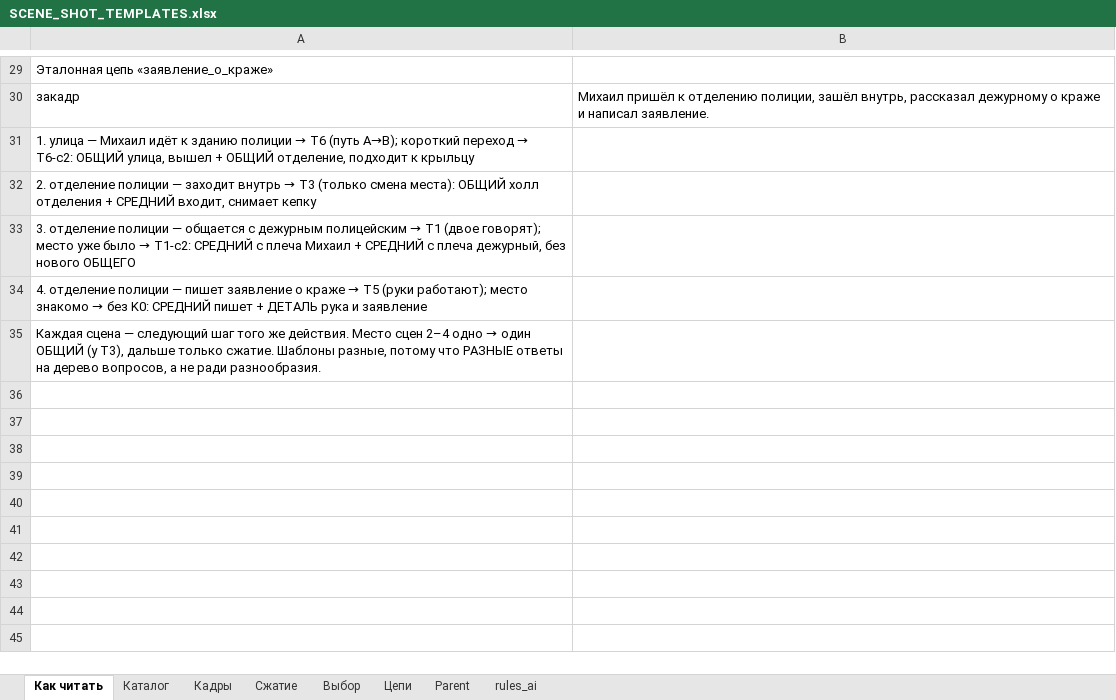
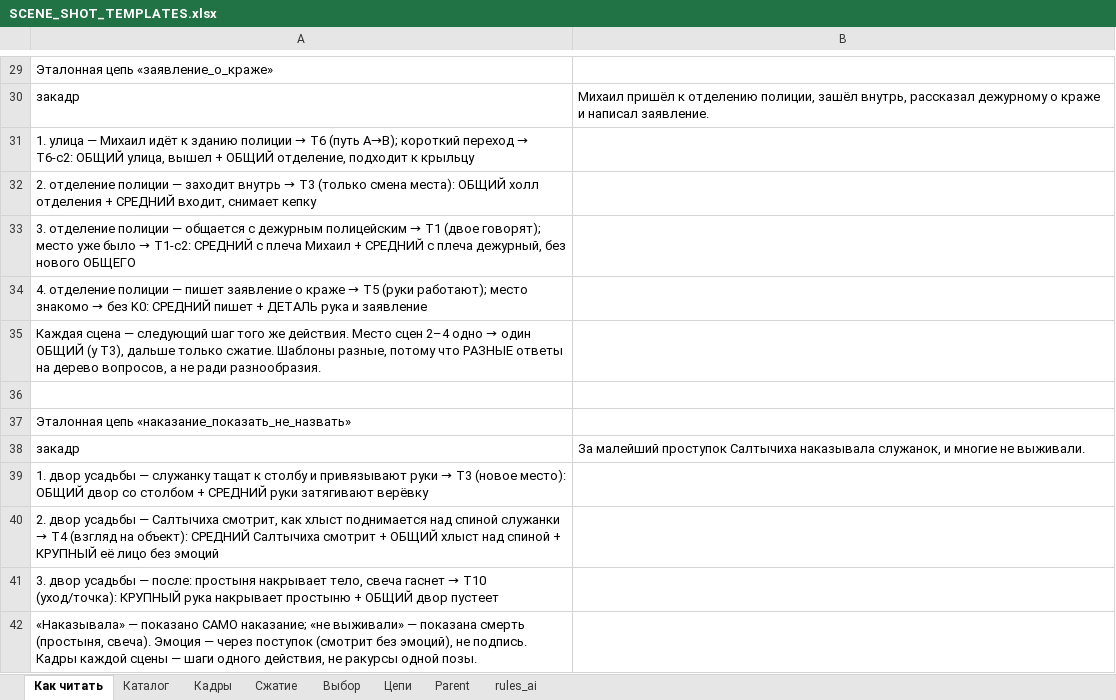
Before and after one commit to rohos228-spec/video-pipeline, an Excel workbook: exports/SCENE_SHOT_TEMPLATES.xlsx, sheet Как читать, drawn as a sheet; only a part is shown, gaps mark what is left out; values as stored, in another font and other column widths than the file's, no borders; the diff names each change by its address in the sheet, - before the commit and + after, or states it on an @@ line.

```diff
--- a/exports/SCENE_SHOT_TEMPLATES.xlsx (sheet Как читать)
+++ b/exports/SCENE_SHOT_TEMPLATES.xlsx (sheet Как читать)
+row 36: (empty)
+row 37: Эталонная цепь «наказание_показать_не_назвать»
+row 38: закадр | За малейший проступок Салтычиха наказывала служанок, и многие не выживали.
+row 39: 1. двор усадьбы — служанку тащат к столбу и привязывают руки → T3 (новое место): ОБЩИЙ двор со столбом + СРЕДНИЙ руки затягивают верёвку
+row 40: 2. двор усадьбы — Салтычиха смотрит, как хлыст поднимается над спиной служанки → T4 (взгляд на объект): СРЕДНИЙ Салтычиха смотрит + ОБЩИЙ хлыст над спиной + КРУПНЫЙ её лицо без эмоций
+row 41: 3. двор усадьбы — после: простыня накрывает тело, свеча гаснет → T10 (уход/точка): КРУПНЫЙ рука накрывает простыню + ОБЩИЙ двор пустеет
+row 42: «Наказывала» — показано САМО наказание; «не выживали» — показана смерть (простыня, свеча). Эмоция — через поступок (смотрит без эмоций), не подпись. Кадры каждой сцены — шаги одного действия, не ракурсы одной позы.
```
Also changed, not shown: 6 other files.
